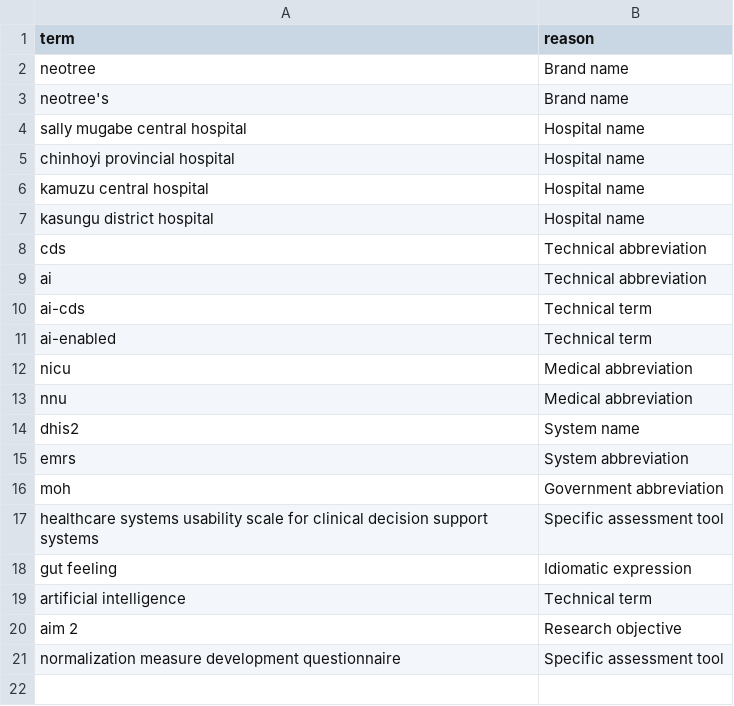
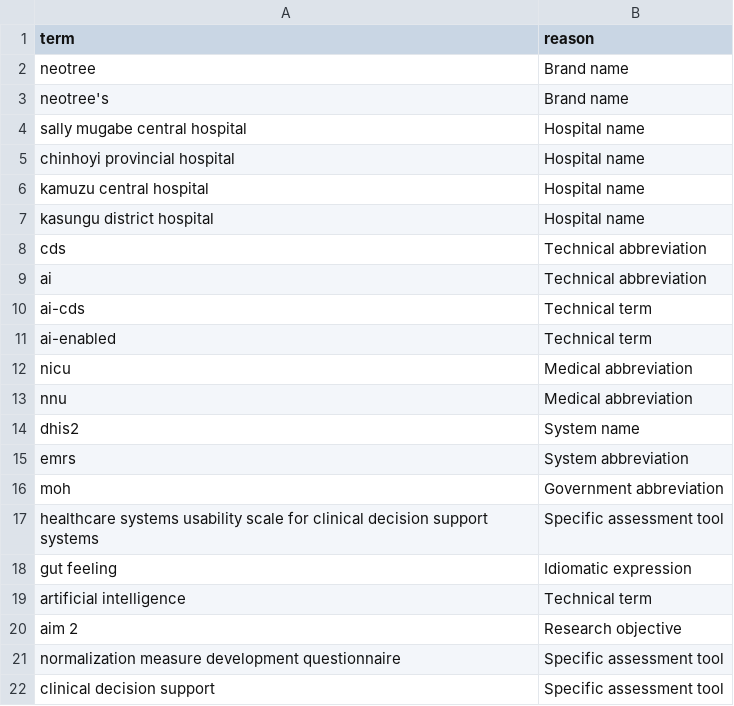
Before and after one commit to apoorvparijat/shona-translator, a CSV file: glossary/exclusion_list.csv, drawn as a sheet; the diff names each change by its address in the sheet, - before the commit and + after, or states it on an @@ line.

```diff
--- a/glossary/exclusion_list.csv
+++ b/glossary/exclusion_list.csv
+row 22: clinical decision support | Specific assessment tool
```
Also changed, not shown: 10 other files.
